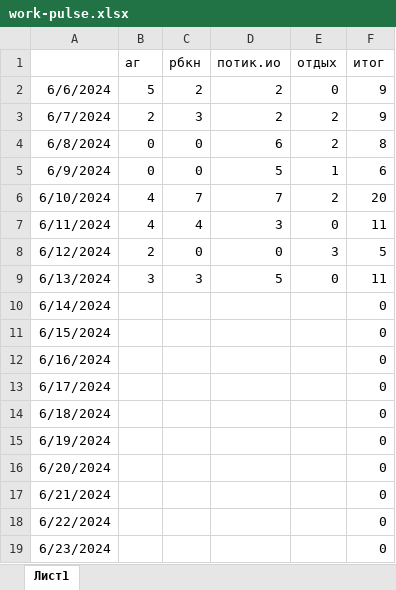
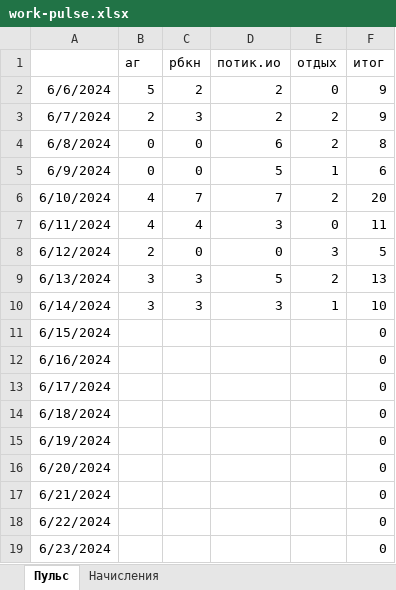
Before and after one commit to potykion/potykion.github.io, an Excel workbook: scripts/work-pulse.xlsx, sheet Пульс, drawn as a sheet; values as stored, in another font and other column widths than the file's, no borders; charts and pictures not drawn; the diff names each change by its address in the sheet, - before the commit and + after, or states it on an @@ line.

```diff
--- a/scripts/work-pulse.xlsx (sheet Пульс)
+++ b/scripts/work-pulse.xlsx (sheet Пульс)
-sheet tab: Лист1
+sheet tab: Пульс
+sheet tab: Начисления
-E9 (отдых): 0
+E9 (отдых): 2
-F9 (итог): 11
+F9 (итог): 13
-B10 (аг): (empty)
+B10 (аг): 3
-C10 (рбкн): (empty)
+C10 (рбкн): 3
-D10 (потик.ио): (empty)
+D10 (потик.ио): 3
-E10 (отдых): (empty)
+E10 (отдых): 1
-F10 (итог): 0
+F10 (итог): 10
```
Also changed, not shown: charts or pictures, 28 other files.
